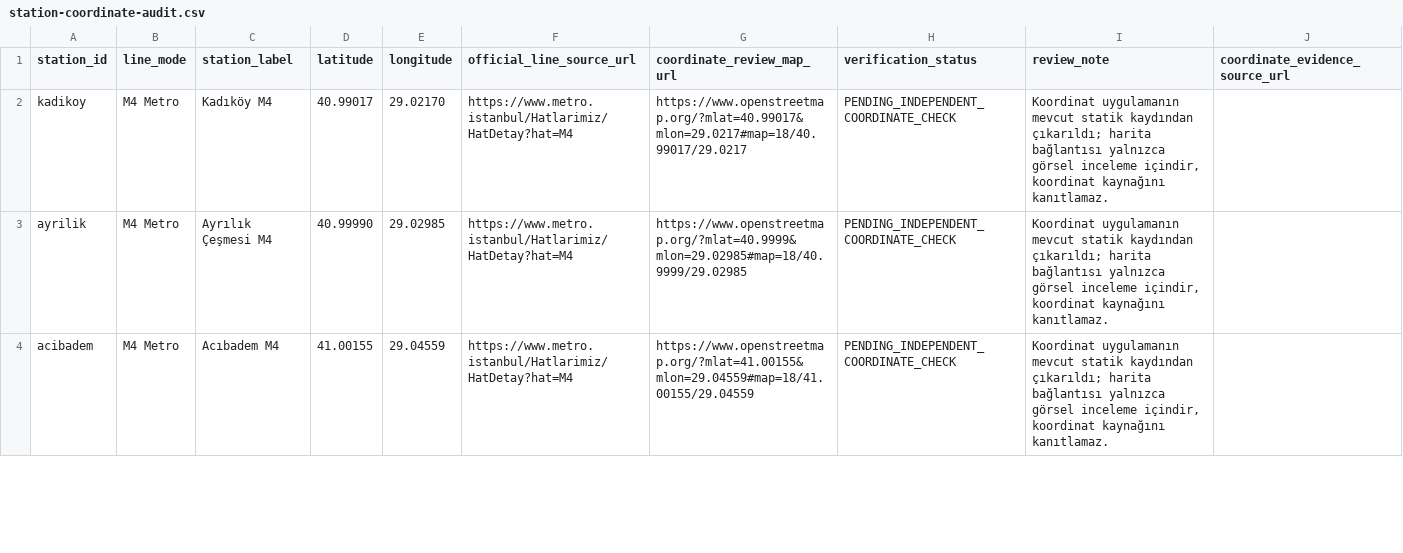
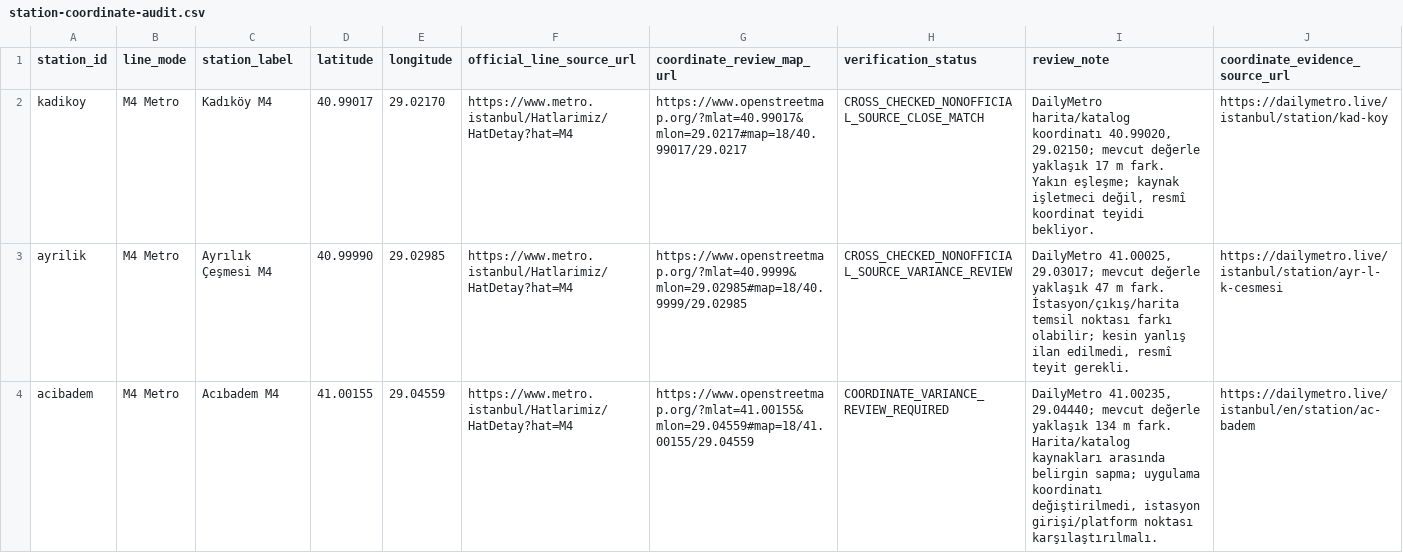
Before and after one commit to istanbultransport/istanbul-tourist-transport-planner, a CSV file: qa/station-coordinate-audit.csv, drawn as a sheet; only a part is shown; the diff covers the shown part only.

Commit message:
qa: cross-check M4, M11 and interchange station coordinates

```diff
--- a/qa/station-coordinate-audit.csv
+++ b/qa/station-coordinate-audit.csv
@@ -1,4 +1,4 @@
 "station_id","line_mode","station_label","latitude","longitude","official_line_source_url","coordinate_review_map_url","verification_status","review_note","coordinate_evidence_source_url"
-"kadikoy","M4 Metro","Kadıköy M4","40.99017","29.02170","https://www.metro.istanbul/Hatlarimiz/HatDetay?hat=M4","https://www.openstreetmap.org/?mlat=40.99017&mlon=29.0217#map=18/40.99017/29.0217","PENDING_INDEPENDENT_COORDINATE_CHECK","Koordinat uygulamanın mevcut statik kaydından çıkarıldı; harita bağlantısı yalnızca görsel inceleme içindir, koordinat kaynağını kanıtlamaz.",""
-"ayrilik","M4 Metro","Ayrılık Çeşmesi M4","40.99990","29.02985","https://www.metro.istanbul/Hatlarimiz/HatDetay?hat=M4","https://www.openstreetmap.org/?mlat=40.9999&mlon=29.02985#map=18/40.9999/29.02985","PENDING_INDEPENDENT_COORDINATE_CHECK","Koordinat uygulamanın mevcut statik kaydından çıkarıldı; harita bağlantısı yalnızca görsel inceleme içindir, koordinat kaynağını kanıtlamaz.",""
-"acibadem","M4 Metro","Acıbadem M4","41.00155","29.04559","https://www.metro.istanbul/Hatlarimiz/HatDetay?hat=M4","https://www.openstreetmap.org/?mlat=41.00155&mlon=29.04559#map=18/41.00155/29.04559","PENDING_INDEPENDENT_COORDINATE_CHECK","Koordinat uygulamanın mevcut statik kaydından çıkarıldı; harita bağlantısı yalnızca görsel inceleme içindir, koordinat kaynağını kanıtlamaz.",""
+"kadikoy","M4 Metro","Kadıköy M4","40.99017","29.02170","https://www.metro.istanbul/Hatlarimiz/HatDetay?hat=M4","https://www.openstreetmap.org/?mlat=40.99017&mlon=29.0217#map=18/40.99017/29.0217","CROSS_CHECKED_NONOFFICIAL_SOURCE_CLOSE_MATCH","DailyMetro harita/katalog koordinatı 40.99020, 29.02150; mevcut değerle yaklaşık 17 m fark. Yakın eşleşme; kaynak işletmeci değil, resmî koordinat teyidi bekliyor.","https://dailymetro.live/istanbul/station/kad-koy"
+"ayrilik","M4 Metro","Ayrılık Çeşmesi M4","40.99990","29.02985","https://www.metro.istanbul/Hatlarimiz/HatDetay?hat=M4","https://www.openstreetmap.org/?mlat=40.9999&mlon=29.02985#map=18/40.9999/29.02985","CROSS_CHECKED_NONOFFICIAL_SOURCE_VARIANCE_REVIEW","DailyMetro 41.00025, 29.03017; mevcut değerle yaklaşık 47 m fark. İstasyon/çıkış/harita temsil noktası farkı olabilir; kesin yanlış ilan edilmedi, resmî teyit gerekli.","https://dailymetro.live/istanbul/station/ayr-l-k-cesmesi"
+"acibadem","M4 Metro","Acıbadem M4","41.00155","29.04559","https://www.metro.istanbul/Hatlarimiz/HatDetay?hat=M4","https://www.openstreetmap.org/?mlat=41.00155&mlon=29.04559#map=18/41.00155/29.04559","COORDINATE_VARIANCE_REVIEW_REQUIRED","DailyMetro 41.00235, 29.04440; mevcut değerle yaklaşık 134 m fark. Harita/katalog kaynakları arasında belirgin sapma; uygulama koordinatı değiştirilmedi, istasyon girişi/platform noktası karşılaştırılmalı.","https://dailymetro.live/istanbul/en/station/ac-badem"
```
Also changed, not shown: 48 edited cells elsewhere in this file.
